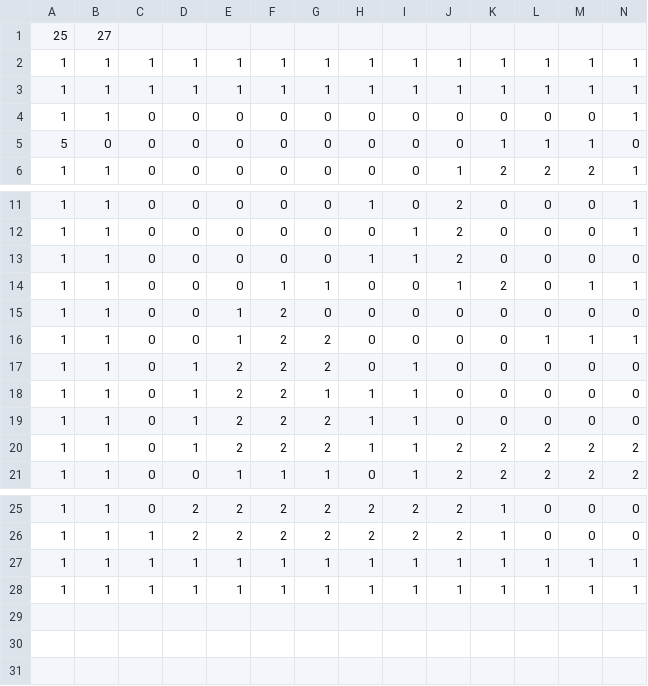
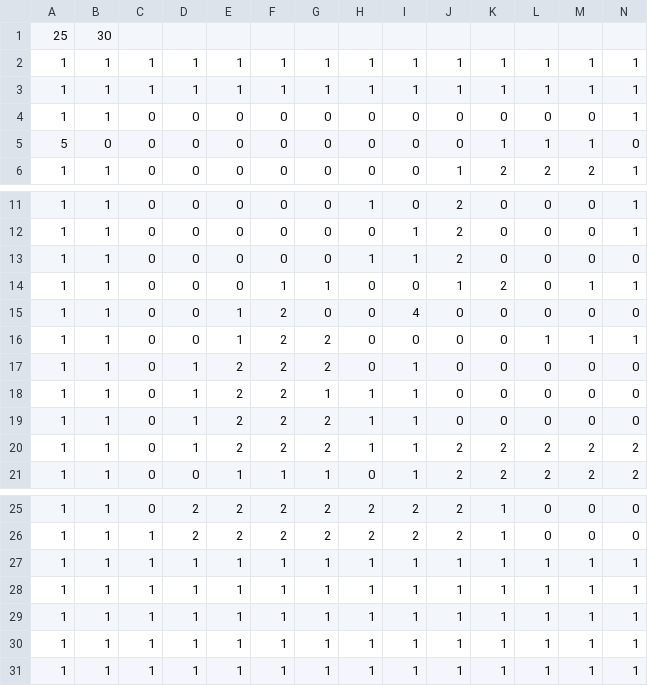
Before and after one commit to stawil15/text-my-topping, a CSV file: TextMyTopping/data/level/megaSpriteMap.csv, drawn as a sheet; only a part is shown, gaps mark what is left out; rows hold the shown columns only; the diff names each change by its address in the sheet, - before the commit and + after, or states it on an @@ line.

Commit message:
Sound effects for text boxes and MoveableObjects can only be pushed and pulled

```diff
--- a/TextMyTopping/data/level/megaSpriteMap.csv
+++ b/TextMyTopping/data/level/megaSpriteMap.csv
-B1: 27
+B1: 30
-I15: 0
+I15: 4
+row 27: 1 | 1 | 1 | 1 | 1 | 1 | 1 | 1 | 1 | 1 | 1 | 1 | 1 | 1
+row 28: 1 | 1 | 1 | 1 | 1 | 1 | 1 | 1 | 1 | 1 | 1 | 1 | 1 | 1
+row 29: 1 | 1 | 1 | 1 | 1 | 1 | 1 | 1 | 1 | 1 | 1 | 1 | 1 | 1
```
Also changed, not shown: 26 other files.
